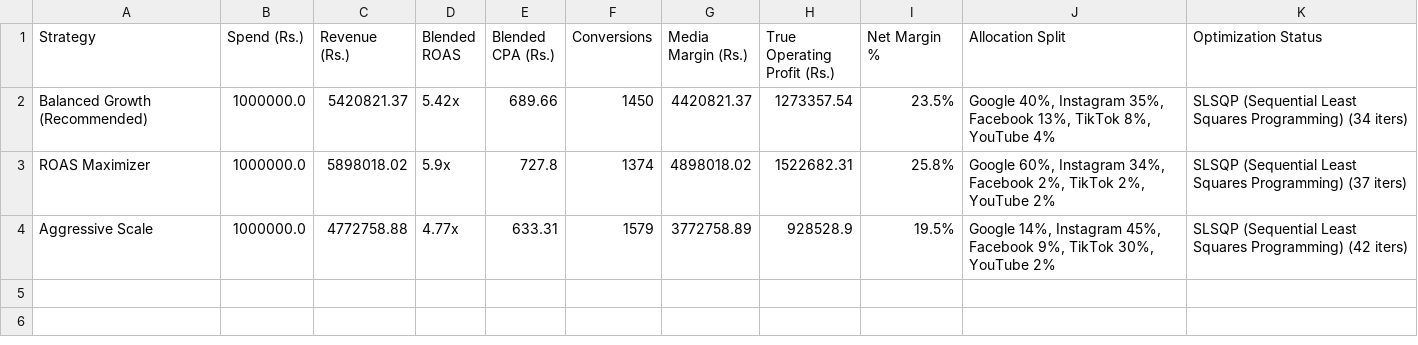
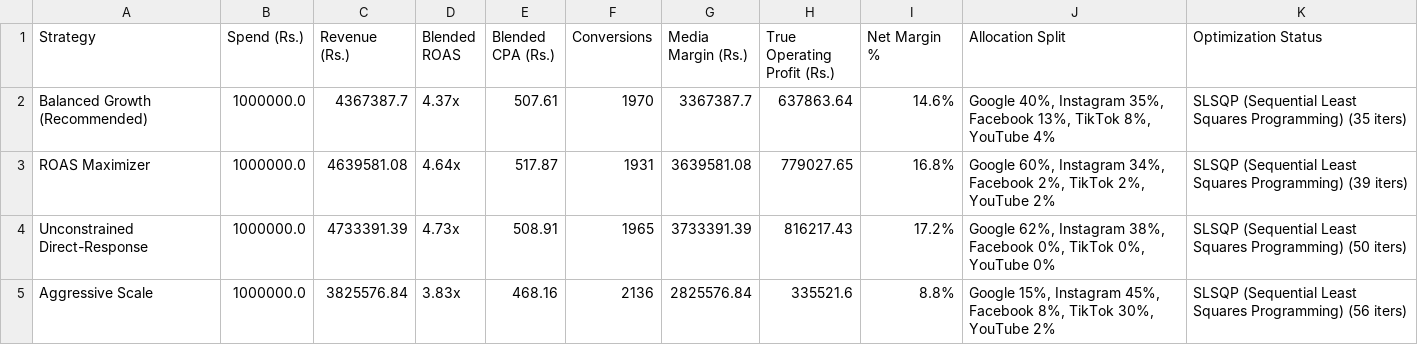
Before and after one commit to zughaina3/pakistan-digital-advertising-budget-optimizer, a CSV file: data/processed/budget_recommendation_strategies.csv, drawn as a sheet.

```diff
--- a/data/processed/budget_recommendation_strategies.csv
+++ b/data/processed/budget_recommendation_strategies.csv
@@ -1,4 +1,5 @@
 Strategy,Spend (Rs.),Revenue (Rs.),Blended ROAS,Blended CPA (Rs.),Conversions,Media Margin (Rs.),True Operating Profit (Rs.),Net Margin %,Allocation Split,Optimization Status
-Balanced Growth (Recommended),1000000.0,5420821.37,5.42x,689.66,1450,4420821.37,1273357.54,23.5%,"Google 40%, Instagram 35%, Facebook 13%, TikTok 8%, YouTube 4%",SLSQP (Sequential Least Squares Programming) (34 iters)
-ROAS Maximizer,1000000.0,5898018.02,5.9x,727.8,1374,4898018.02,1522682.31,25.8%,"Google 60%, Instagram 34%, Facebook 2%, TikTok 2%, YouTube 2%",SLSQP (Sequential Least Squares Programming) (37 iters)
-Aggressive Scale,1000000.0,4772758.88,4.77x,633.31,1579,3772758.89,928528.9,19.5%,"Google 14%, Instagram 45%, Facebook 9%, TikTok 30%, YouTube 2%",SLSQP (Sequential Least Squares Programming) (42 iters)
+Balanced Growth (Recommended),1000000.0,4367387.7,4.37x,507.61,1970,3367387.7,637863.64,14.6%,"Google 40%, Instagram 35%, Facebook 13%, TikTok 8%, YouTube 4%",SLSQP (Sequential Least Squares Programming) (35 iters)
+ROAS Maximizer,1000000.0,4639581.08,4.64x,517.87,1931,3639581.08,779027.65,16.8%,"Google 60%, Instagram 34%, Facebook 2%, TikTok 2%, YouTube 2%",SLSQP (Sequential Least Squares Programming) (39 iters)
+Unconstrained Direct-Response,1000000.0,4733391.39,4.73x,508.91,1965,3733391.39,816217.43,17.2%,"Google 62%, Instagram 38%, Facebook 0%, TikTok 0%, YouTube 0%",SLSQP (Sequential Least Squares Programming) (50 iters)
+Aggressive Scale,1000000.0,3825576.84,3.83x,468.16,2136,2825576.84,335521.6,8.8%,"Google 15%, Instagram 45%, Facebook 8%, TikTok 30%, YouTube 2%",SLSQP (Sequential Least Squares Programming) (56 iters)
```
Also changed, not shown: data/processed/benchmark_results.csv, data/processed/budget_city_allocation.csv, 18 other files.
